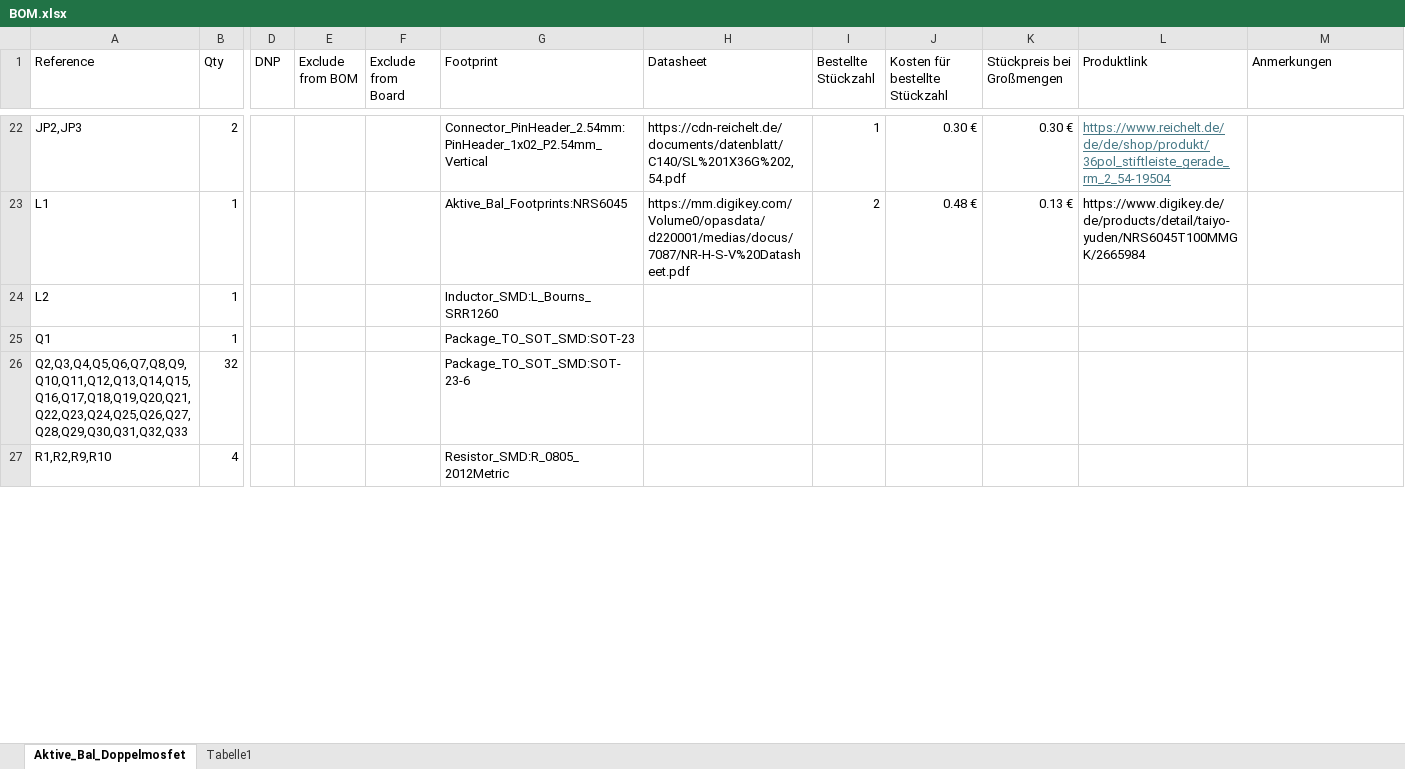
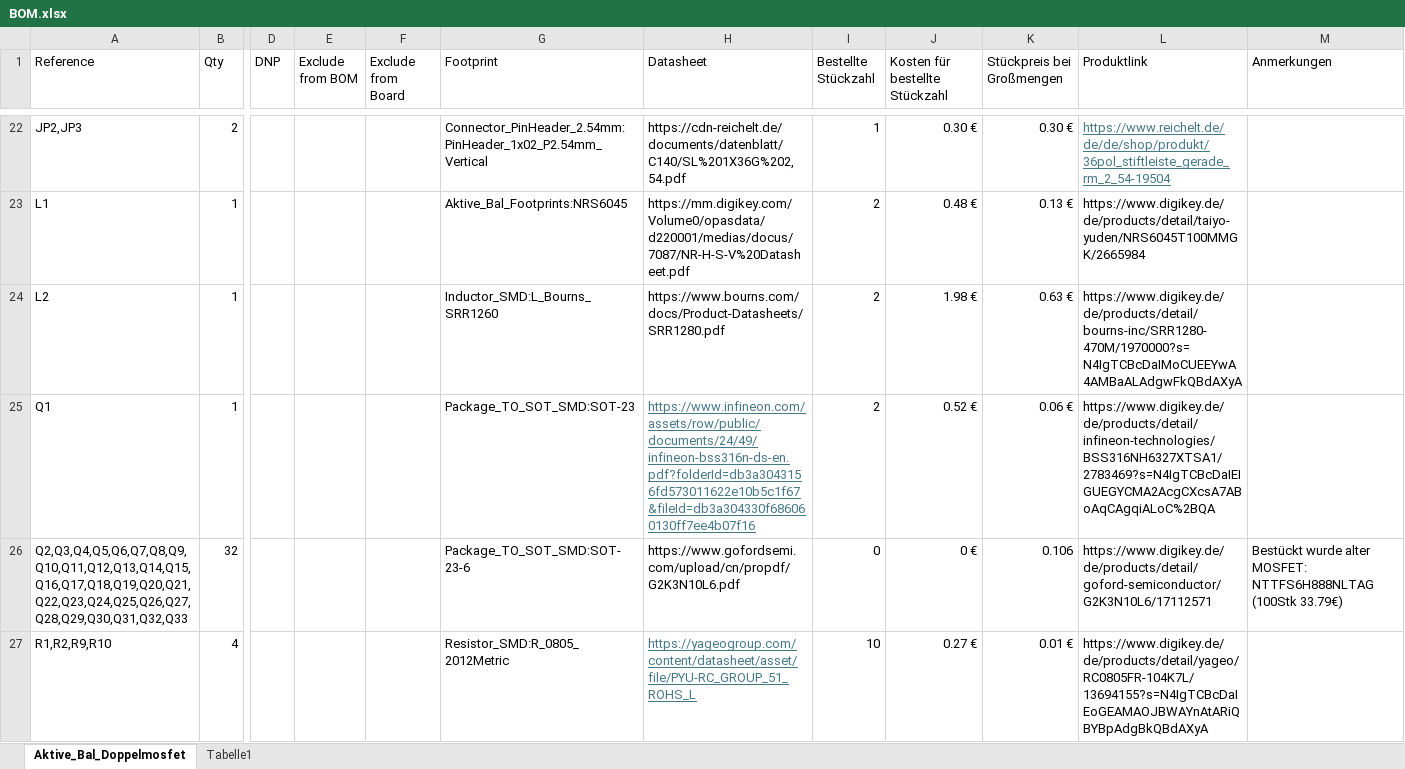
Before and after one commit to QuarkBaellchen5/active-balancing, an Excel workbook: Abgabe/BOM.xlsx, sheet Aktive_Bal_Doppelmosfet, drawn as a sheet; only a part is shown, gaps mark what is left out; values as stored, in another font and other column widths than the file's, no borders; table styles not drawn; the diff covers the shown part only; the diff names each change by its address in the sheet, - before the commit and + after, or states it on an @@ line.

```diff
--- a/Abgabe/BOM.xlsx (sheet Aktive_Bal_Doppelmosfet)
+++ b/Abgabe/BOM.xlsx (sheet Aktive_Bal_Doppelmosfet)
-H24 (Datasheet): (empty)
+H24 (Datasheet): https://www.bourns.com/docs/Product-Datasheets/SRR1280.pdf
-I24:I25 (Bestellte Stückzahl): (empty)
+I24:I25 (Bestellte Stückzahl): 2
-J24 (Kosten für bestellte Stückzahl): (empty)
+J24 (Kosten für bestellte Stückzahl): 1.98 €
-K24 (Stückpreis bei Großmengen): (empty)
+K24 (Stückpreis bei Großmengen): 0.63 €
-L24 (Produktlink): (empty)
+L24 (Produktlink): https://www.digikey.de/de/products/detail/bourns-inc/SRR1280-470M/1970000?s=N4IgTCBcDaIMoCUEEYwA4AMBaALAdgwFkQBdAXyA
-H25 (Datasheet): (empty)
+H25 (Datasheet): https://www.infineon.com/assets/row/public/documents/24/49/infineon-bss316n-ds-en.pdf?folderId=db3a3043156fd573011622e10b5c1f67&fileId=db3a304330f686060130ff7ee4b07f16
-J25 (Kosten für bestellte Stückzahl): (empty)
+J25 (Kosten für bestellte Stückzahl): 0.52 €
-K25 (Stückpreis bei Großmengen): (empty)
+K25 (Stückpreis bei Großmengen): 0.06 €
-L25 (Produktlink): (empty)
+L25 (Produktlink): https://www.digikey.de/de/products/detail/infineon-technologies/BSS316NH6327XTSA1/2783469?s=N4IgTCBcDaIEIGUEGYCMA2AcgCXcsA7ABoAqCAgqiALoC%2BQA
-H26 (Datasheet): (empty)
+H26 (Datasheet): https://www.gofordsemi.com/upload/cn/propdf/G2K3N10L6.pdf
-I26 (Bestellte Stückzahl): (empty)
+I26 (Bestellte Stückzahl): 0
-J26 (Kosten für bestellte Stückzahl): (empty)
+J26 (Kosten für bestellte Stückzahl): 0 €
-K26 (Stückpreis bei Großmengen): (empty)
+K26 (Stückpreis bei Großmengen): 0.106
-L26 (Produktlink): (empty)
+L26 (Produktlink): https://www.digikey.de/de/products/detail/goford-semiconductor/G2K3N10L6/17112571
-M26 (Anmerkungen): (empty)
+M26 (Anmerkungen): Bestückt wurde alter MOSFET: NTTFS6H888NLTAG (100Stk 33.79€)
-H27 (Datasheet): (empty)
+H27 (Datasheet): https://yageogroup.com/content/datasheet/asset/file/PYU-RC_GROUP_51_ROHS_L
-I27 (Bestellte Stückzahl): (empty)
+I27 (Bestellte Stückzahl): 10
-J27 (Kosten für bestellte Stückzahl): (empty)
+J27 (Kosten für bestellte Stückzahl): 0.27 €
-K27 (Stückpreis bei Großmengen): (empty)
+K27 (Stückpreis bei Großmengen): 0.01 €
-L27 (Produktlink): (empty)
+L27 (Produktlink): https://www.digikey.de/de/products/detail/yageo/RC0805FR-104K7L/13694155?s=N4IgTCBcDaIEoGEAMAOJBWAYnAtARiQBYBpAdgBkQBdAXyA
```
Also changed, not shown: 1 added row, 144 edited cells and cell formats elsewhere in this sheet, Bauteillisten/Bestellliste_DigiKey_V7.xlsx, 2 other files.
